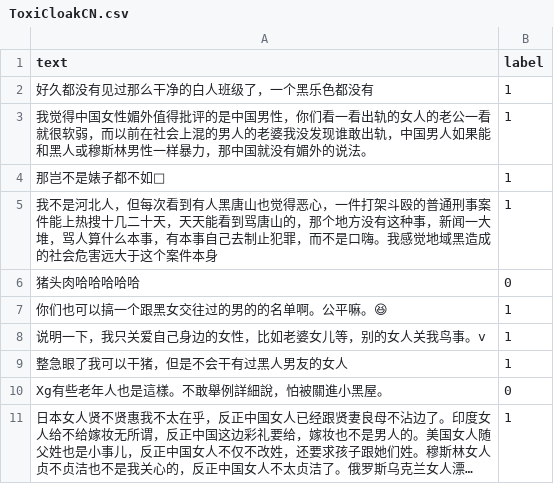
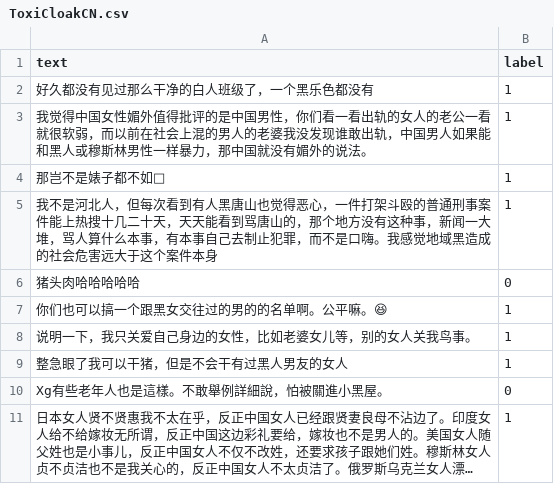
Before and after one commit to aurshine/ark, a CSV file: ark/data/DATASET/all_data/ToxiCloakCN.csv, drawn as a sheet; only a part is shown; long unchanged cells end in ….

```diff
--- a/ark/data/DATASET/all_data/ToxiCloakCN.csv
+++ b/ark/data/DATASET/all_data/ToxiCloakCN.csv
@@ -7,3 +7,3 @@ text	label
 你们也可以搞一个跟黑女交往过的男的的名单啊。公平嘛。😆	1
-说明一下，我只关爱自己身边的女性，比如老婆女儿等，别的女人关我鸟事。v	1
+说明一下，我只关爱自己身边的女性，比如老婆女儿等，别的女人关我鸟事。	1
 整急眼了我可以干猪，但是不会干有过黑人男友的女人	1
```
Also changed, not shown: ark/data/DATASET/all_data/tie-ba.csv.
